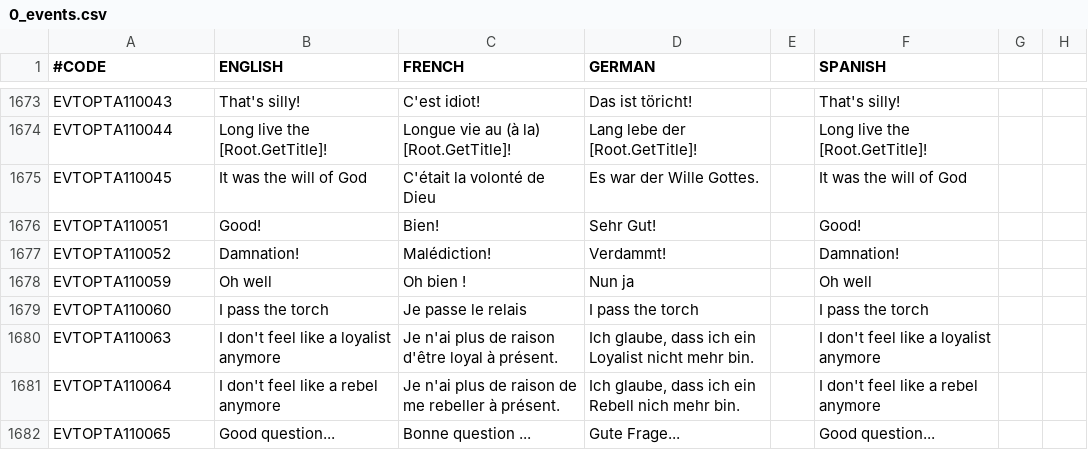
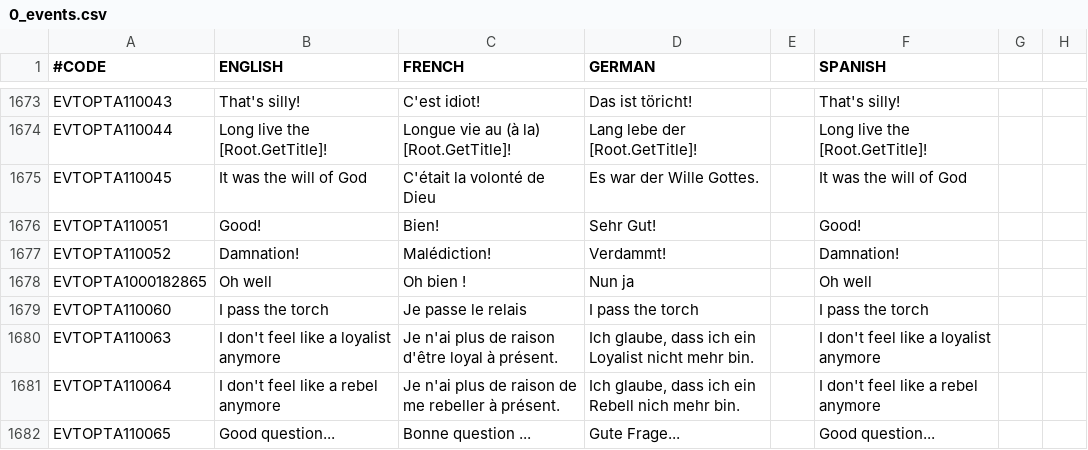
Before and after one commit to localiser/CK2Plus-Core, a CSV file: CK2Plus/localisation/0_events.csv, drawn as a sheet; only a part is shown, gaps mark what is left out; the diff covers the shown part only; the diff names each change by its address in the sheet, - before the commit and + after, or states it on an @@ line.

Commit message:
2.07.0:zeress:8 Event ID Conversion

```diff
--- a/CK2Plus/localisation/0_events.csv
+++ b/CK2Plus/localisation/0_events.csv
-A1678 (#CODE): EVTOPTA110059
+A1678 (#CODE): EVTOPTA1000182865
```
Also changed, not shown: 10 edited cells elsewhere in this file, 10 other files.
